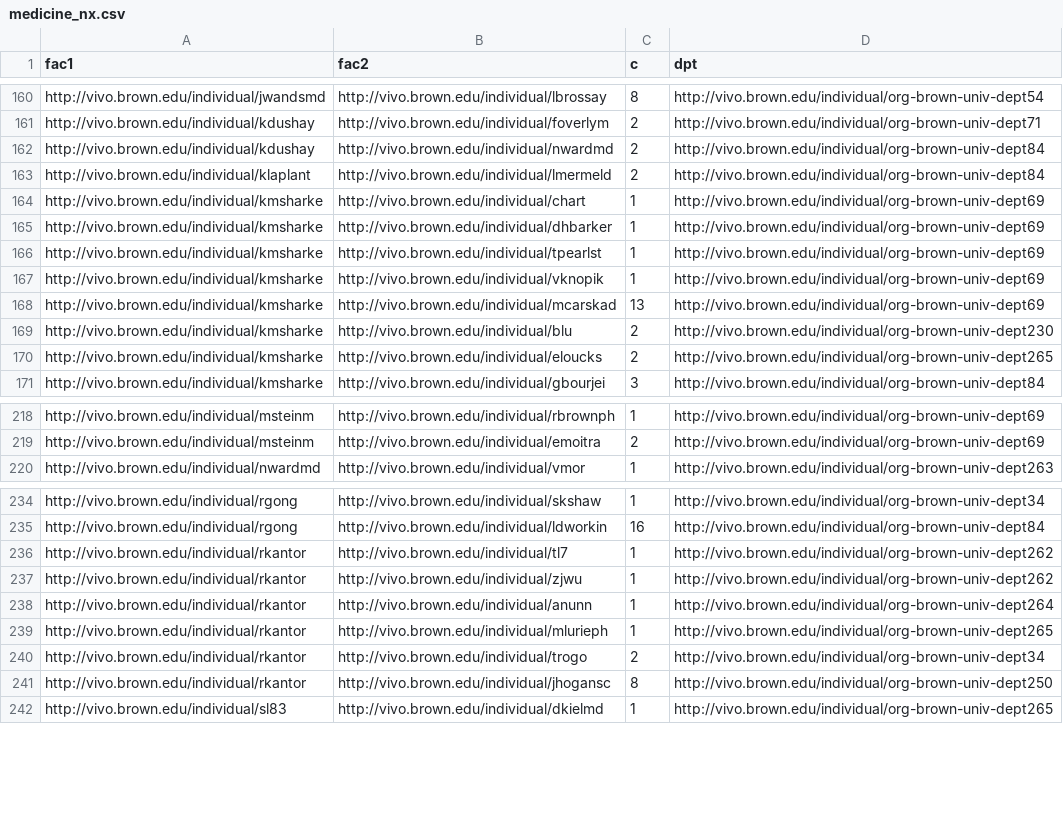
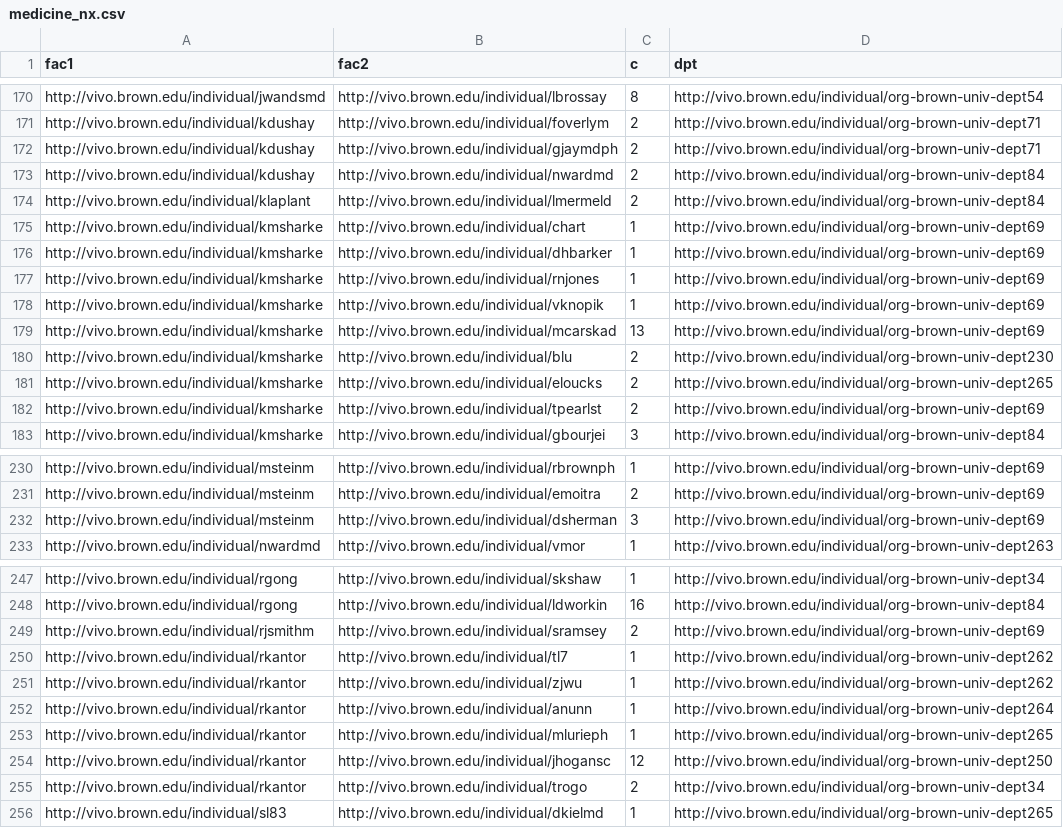
Before and after one commit to Brown-University-Library/rab-viz, a CSV file: ingest/chords/data_in/medicine_nx.csv, drawn as a sheet; only a part is shown, gaps mark what is left out; the diff covers the shown part only.

Commit message:
Chord viz for all BioMed depts

```diff
--- a/ingest/chords/data_in/medicine_nx.csv
+++ b/ingest/chords/data_in/medicine_nx.csv
@@ -161,2 +171,3 @@ http://vivo.brown.edu/individual/jwandsmd,http://vivo.brown.edu/individual/lbros
 http://vivo.brown.edu/individual/kdushay,http://vivo.brown.edu/individual/foverlym,2,http://vivo.brown.edu/individual/org-brown-univ-dept71
+http://vivo.brown.edu/individual/kdushay,http://vivo.brown.edu/individual/gjaymdph,2,http://vivo.brown.edu/individual/org-brown-univ-dept71
 http://vivo.brown.edu/individual/kdushay,http://vivo.brown.edu/individual/nwardmd,2,http://vivo.brown.edu/individual/org-brown-univ-dept84
@@ -165,3 +176,3 @@ http://vivo.brown.edu/individual/kmsharke,http://vivo.brown.edu/individual/chart
 http://vivo.brown.edu/individual/kmsharke,http://vivo.brown.edu/individual/dhbarker,1,http://vivo.brown.edu/individual/org-brown-univ-dept69
-http://vivo.brown.edu/individual/kmsharke,http://vivo.brown.edu/individual/tpearlst,1,http://vivo.brown.edu/individual/org-brown-univ-dept69
+http://vivo.brown.edu/individual/kmsharke,http://vivo.brown.edu/individual/rnjones,1,http://vivo.brown.edu/individual/org-brown-univ-dept69
 http://vivo.brown.edu/individual/kmsharke,http://vivo.brown.edu/individual/vknopik,1,http://vivo.brown.edu/individual/org-brown-univ-dept69
@@ -170,2 +181,3 @@ http://vivo.brown.edu/individual/kmsharke,http://vivo.brown.edu/individual/blu,2
 http://vivo.brown.edu/individual/kmsharke,http://vivo.brown.edu/individual/eloucks,2,http://vivo.brown.edu/individual/org-brown-univ-dept265
+http://vivo.brown.edu/individual/kmsharke,http://vivo.brown.edu/individual/tpearlst,2,http://vivo.brown.edu/individual/org-brown-univ-dept69
 http://vivo.brown.edu/individual/kmsharke,http://vivo.brown.edu/individual/gbourjei,3,http://vivo.brown.edu/individual/org-brown-univ-dept84
@@ -219,2 +231,3 @@ http://vivo.brown.edu/individual/msteinm,http://vivo.brown.edu/individual/rbrown
 http://vivo.brown.edu/individual/msteinm,http://vivo.brown.edu/individual/emoitra,2,http://vivo.brown.edu/individual/org-brown-univ-dept69
+http://vivo.brown.edu/individual/msteinm,http://vivo.brown.edu/individual/dsherman,3,http://vivo.brown.edu/individual/org-brown-univ-dept69
 http://vivo.brown.edu/individual/nwardmd,http://vivo.brown.edu/individual/vmor,1,http://vivo.brown.edu/individual/org-brown-univ-dept263
@@ -235,2 +248,3 @@ http://vivo.brown.edu/individual/rgong,http://vivo.brown.edu/individual/skshaw,1
 http://vivo.brown.edu/individual/rgong,http://vivo.brown.edu/individual/ldworkin,16,http://vivo.brown.edu/individual/org-brown-univ-dept84
+http://vivo.brown.edu/individual/rjsmithm,http://vivo.brown.edu/individual/sramsey,2,http://vivo.brown.edu/individual/org-brown-univ-dept69
 http://vivo.brown.edu/individual/rkantor,http://vivo.brown.edu/individual/tl7,1,http://vivo.brown.edu/individual/org-brown-univ-dept262
@@ -239,4 +253,4 @@ http://vivo.brown.edu/individual/rkantor,http://vivo.brown.edu/individual/anunn,
 http://vivo.brown.edu/individual/rkantor,http://vivo.brown.edu/individual/mlurieph,1,http://vivo.brown.edu/individual/org-brown-univ-dept265
+http://vivo.brown.edu/individual/rkantor,http://vivo.brown.edu/individual/jhogansc,12,http://vivo.brown.edu/individual/org-brown-univ-dept250
 http://vivo.brown.edu/individual/rkantor,http://vivo.brown.edu/individual/trogo,2,http://vivo.brown.edu/individual/org-brown-univ-dept34
-http://vivo.brown.edu/individual/rkantor,http://vivo.brown.edu/individual/jhogansc,8,http://vivo.brown.edu/individual/org-brown-univ-dept250
 http://vivo.brown.edu/individual/sl83,http://vivo.brown.edu/individual/dkielmd,1,http://vivo.brown.edu/individual/org-brown-univ-dept265
```
Also changed, not shown: 17 added rows and 2 edited cells elsewhere in this file, 27 other files.
